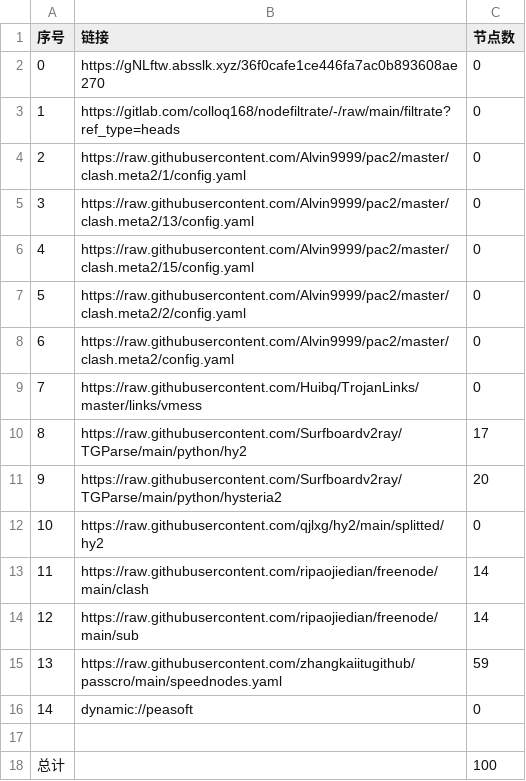
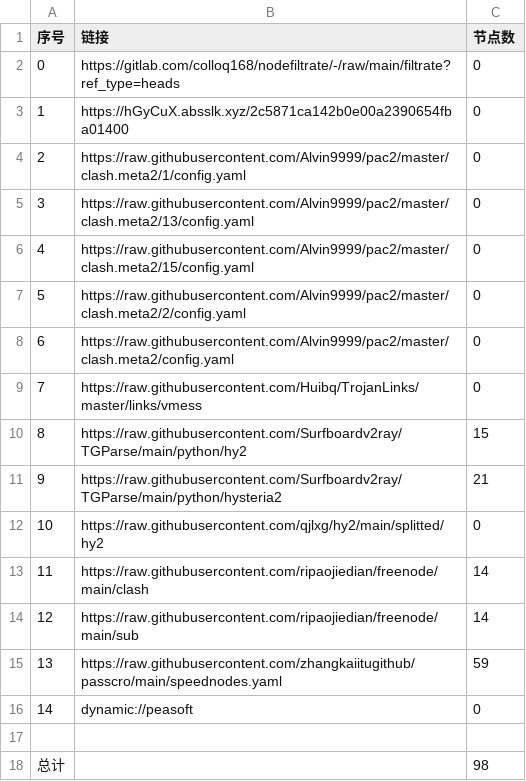
Before and after one commit to lihong19801/zidongzhuaqu4, a CSV file: list_result.csv, drawn as a sheet.

```diff
--- a/list_result.csv
+++ b/list_result.csv
@@ -1,4 +1,4 @@
 序号,链接,节点数
-0,https://gNLftw.absslk.xyz/36f0cafe1ce446fa7ac0b893608ae270,0
-1,https://gitlab.com/colloq168/nodefiltrate/-/raw/main/filtrate?ref_type=heads,0
+0,https://gitlab.com/colloq168/nodefiltrate/-/raw/main/filtrate?ref_type=heads,0
+1,https://hGyCuX.absslk.xyz/2c5871ca142b0e00a2390654fba01400,0
 2,https://raw.githubusercontent.com/Alvin9999/pac2/master/clash.meta2/1/config.yaml,0
@@ -9,4 +9,4 @@
 7,https://raw.githubusercontent.com/Huibq/TrojanLinks/master/links/vmess,0
-8,https://raw.githubusercontent.com/Surfboardv2ray/TGParse/main/python/hy2,17
-9,https://raw.githubusercontent.com/Surfboardv2ray/TGParse/main/python/hysteria2,20
+8,https://raw.githubusercontent.com/Surfboardv2ray/TGParse/main/python/hy2,15
+9,https://raw.githubusercontent.com/Surfboardv2ray/TGParse/main/python/hysteria2,21
 10,https://raw.githubusercontent.com/qjlxg/hy2/main/splitted/hy2,0
@@ -17,2 +17,2 @@
 
-总计,,100
+总计,,98
```
Also changed, not shown: 8 other files.
